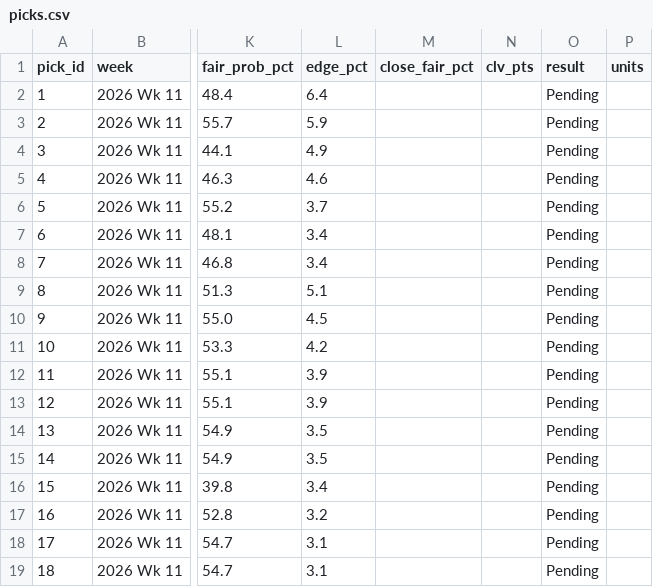
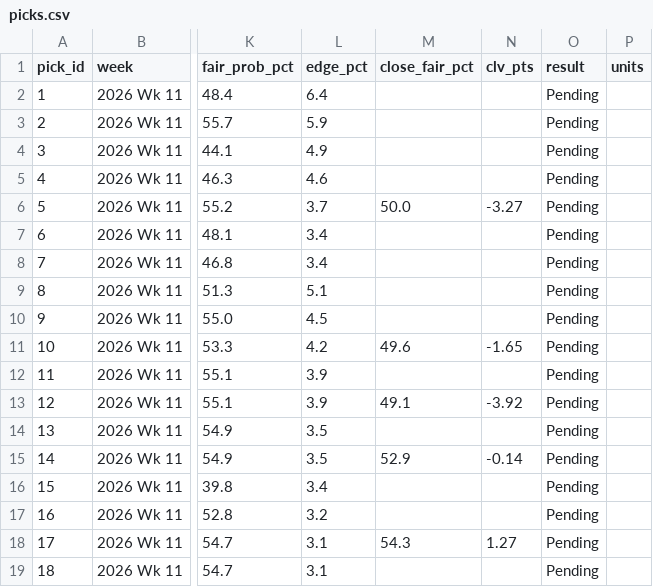
Before and after one commit to jackruh/nfl-results, a CSV file: data/picks.csv, drawn as a sheet; only a part is shown, gaps mark what is left out; the diff names each change by its address in the sheet, - before the commit and + after, or states it on an @@ line.

```diff
--- a/data/picks.csv
+++ b/data/picks.csv
-M6 (close_fair_pct): (empty)
+M6 (close_fair_pct): 50.0
-N6 (clv_pts): (empty)
+N6 (clv_pts): -3.27
-M11 (close_fair_pct): (empty)
+M11 (close_fair_pct): 49.6
-N11 (clv_pts): (empty)
+N11 (clv_pts): -1.65
-M13 (close_fair_pct): (empty)
+M13 (close_fair_pct): 49.1
-N13 (clv_pts): (empty)
+N13 (clv_pts): -3.92
-M15 (close_fair_pct): (empty)
+M15 (close_fair_pct): 52.9
-N15 (clv_pts): (empty)
+N15 (clv_pts): -0.14
-M18 (close_fair_pct): (empty)
+M18 (close_fair_pct): 54.3
-N18 (clv_pts): (empty)
+N18 (clv_pts): 1.27
```
Also changed, not shown: data/leans.csv.
